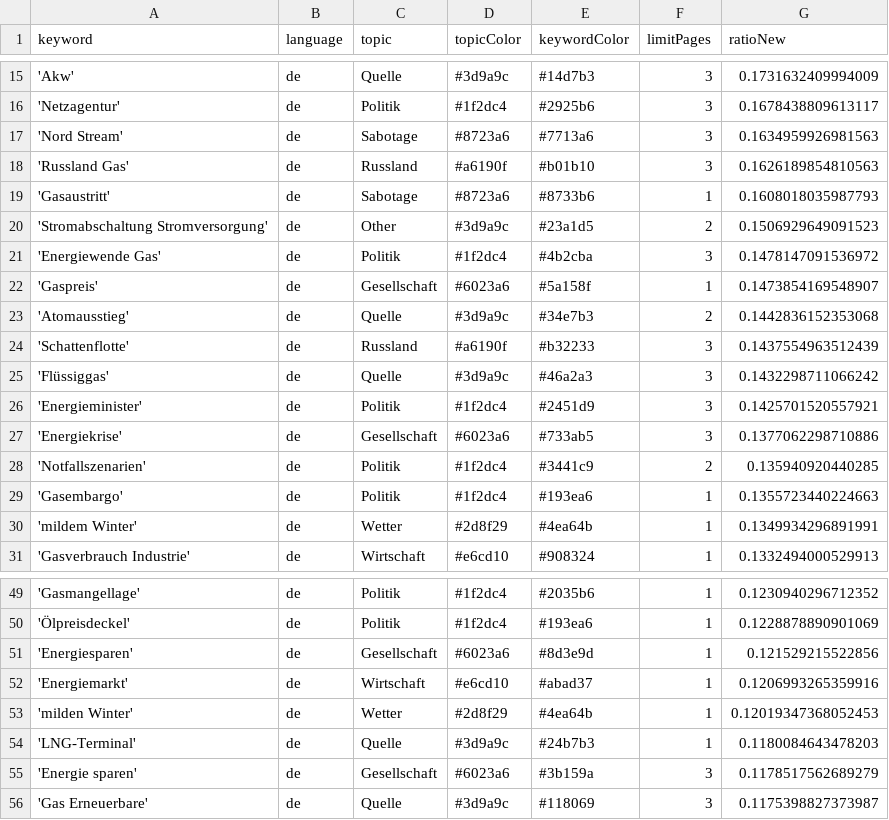
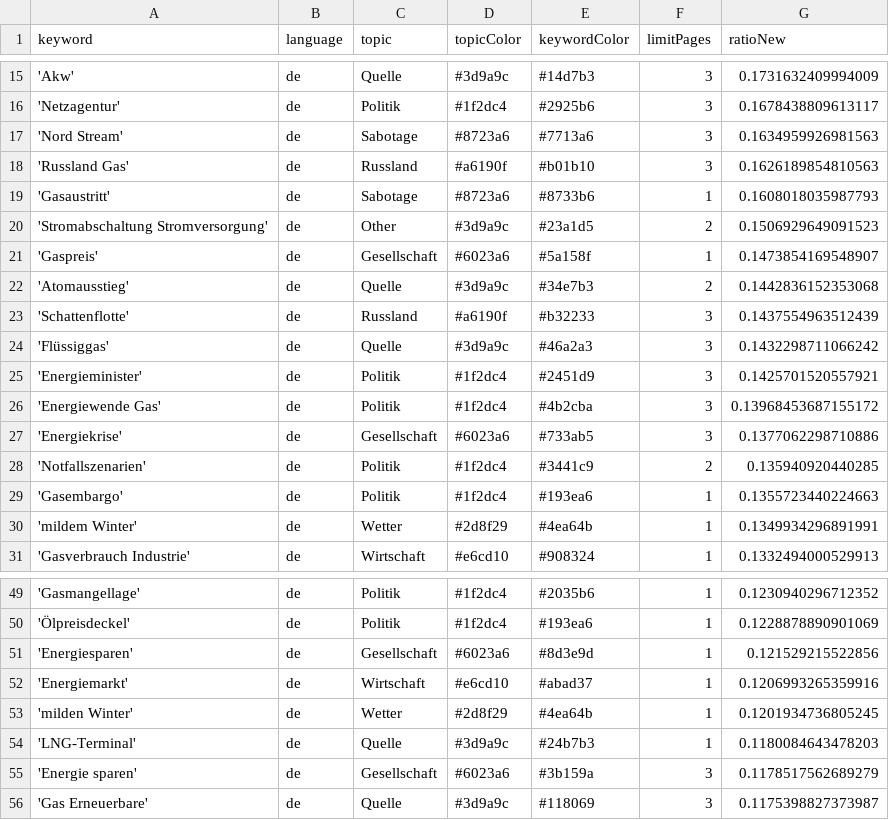
Before and after one commit to newsWhisperer/winterWeapon, a CSV file: keywords.csv, drawn as a sheet; only a part is shown, gaps mark what is left out.

```diff
--- a/keywords.csv
+++ b/keywords.csv
@@ -20,3 +20,2 @@ keyword,language,topic,topicColor,keywordColor,limitPages,ratioNew
 'Stromabschaltung Stromversorgung',de,Other,#3d9a9c,#23a1d5,2,0.1506929649091523
-'Energiewende Gas',de,Politik,#1f2dc4,#4b2cba,3,0.1478147091536972
 'Gaspreis',de,Gesellschaft,#6023a6,#5a158f,1,0.1473854169548907
@@ -26,2 +25,3 @@ keyword,language,topic,topicColor,keywordColor,limitPages,ratioNew
 'Energieminister',de,Politik,#1f2dc4,#2451d9,3,0.1425701520557921
+'Energiewende Gas',de,Politik,#1f2dc4,#4b2cba,3,0.13968453687155172
 'Energiekrise',de,Gesellschaft,#6023a6,#733ab5,3,0.1377062298710886
@@ -52,3 +52,3 @@ keyword,language,topic,topicColor,keywordColor,limitPages,ratioNew
 'Energiemarkt',de,Wirtschaft,#e6cd10,#abad37,1,0.1206993265359916
-'milden Winter',de,Wetter,#2d8f29,#4ea64b,1,0.12019347368052453
+'milden Winter',de,Wetter,#2d8f29,#4ea64b,1,0.1201934736805245
 'LNG-Terminal',de,Quelle,#3d9a9c,#24b7b3,1,0.1180084643478203
```
Also changed, not shown: csv/news_2025_06.csv.
